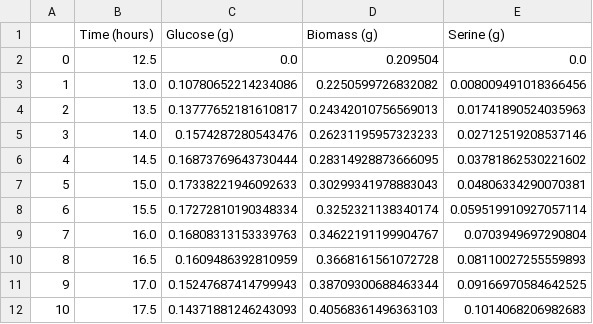
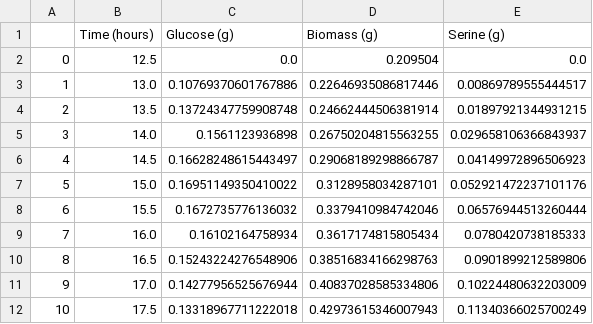
Before and after one commit to biosustain/fermentation-mpc, a CSV file: parameter_estimation/output_test.csv, drawn as a sheet; only a part is shown; the diff covers the shown part only.

```diff
--- a/parameter_estimation/output_test.csv
+++ b/parameter_estimation/output_test.csv
@@ -2,11 +2,11 @@
 0,12.5,0.0,0.209504,0.0
-1,13.0,0.10780652214234086,0.2250599726832082,0.008009491018366456
-2,13.5,0.13777652181610817,0.24342010756569013,0.01741890524035963
-3,14.0,0.1574287280543476,0.26231195957323233,0.02712519208537146
-4,14.5,0.16873769643730444,0.28314928873666095,0.03781862530221602
-5,15.0,0.17338221946092633,0.30299341978883043,0.04806334290070381
-6,15.5,0.17272810190348334,0.3252321138340174,0.059519910927057114
-7,16.0,0.16808313153339763,0.34622191199904767,0.0703949697290804
-8,16.5,0.1609486392810959,0.3668161561072728,0.08110027255559893
-9,17.0,0.15247687414799943,0.38709300688463344,0.09166970584642525
-10,17.5,0.14371881246243093,0.40568361496363103,0.1014068206982683
+1,13.0,0.10769370601767886,0.22646935086817446,0.00869789555444517
+2,13.5,0.13724347759908748,0.24662444506381914,0.01897921344931215
+3,14.0,0.1561123936898,0.26750204815563255,0.029658106366843937
+4,14.5,0.16628248615443497,0.29068189298866787,0.04149972896506923
+5,15.0,0.16951149350410022,0.3128958034287101,0.052921472237101176
+6,15.5,0.1672735776136032,0.3379410984742046,0.06576944513260444
+7,16.0,0.16102164758934,0.3617174815805434,0.0780420738185333
+8,16.5,0.15243224276548906,0.38516834166298763,0.0901899212589806
+9,17.0,0.14277956525676944,0.40837028585334806,0.10224480632203009
+10,17.5,0.13318967711222018,0.42973615346007943,0.11340366025700249
```
Also changed, not shown: 14 removed rows and 21 edited cells elsewhere in this file, data/SER_C016_Reactor24_4g-LGlycine_0,02FeedRate.csv, 10 other files.
